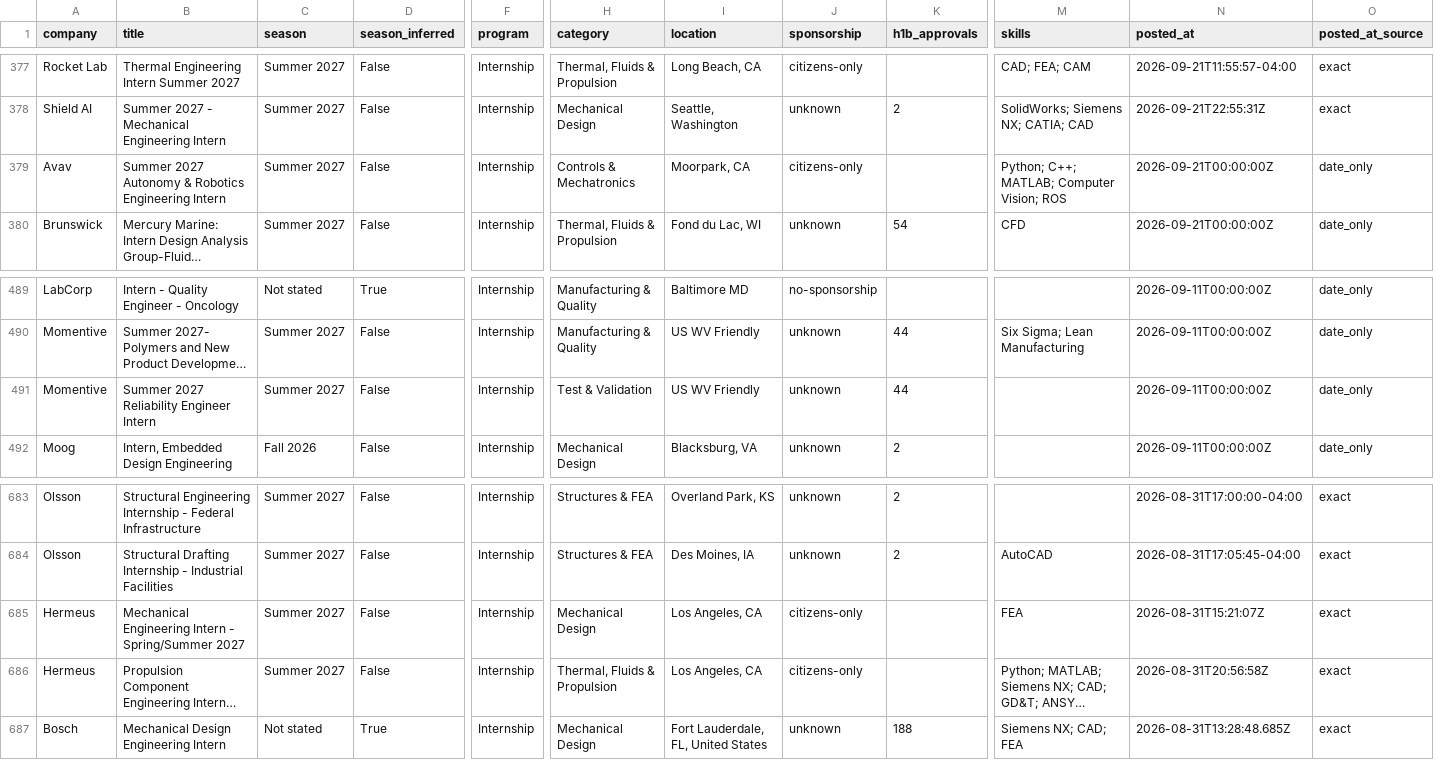
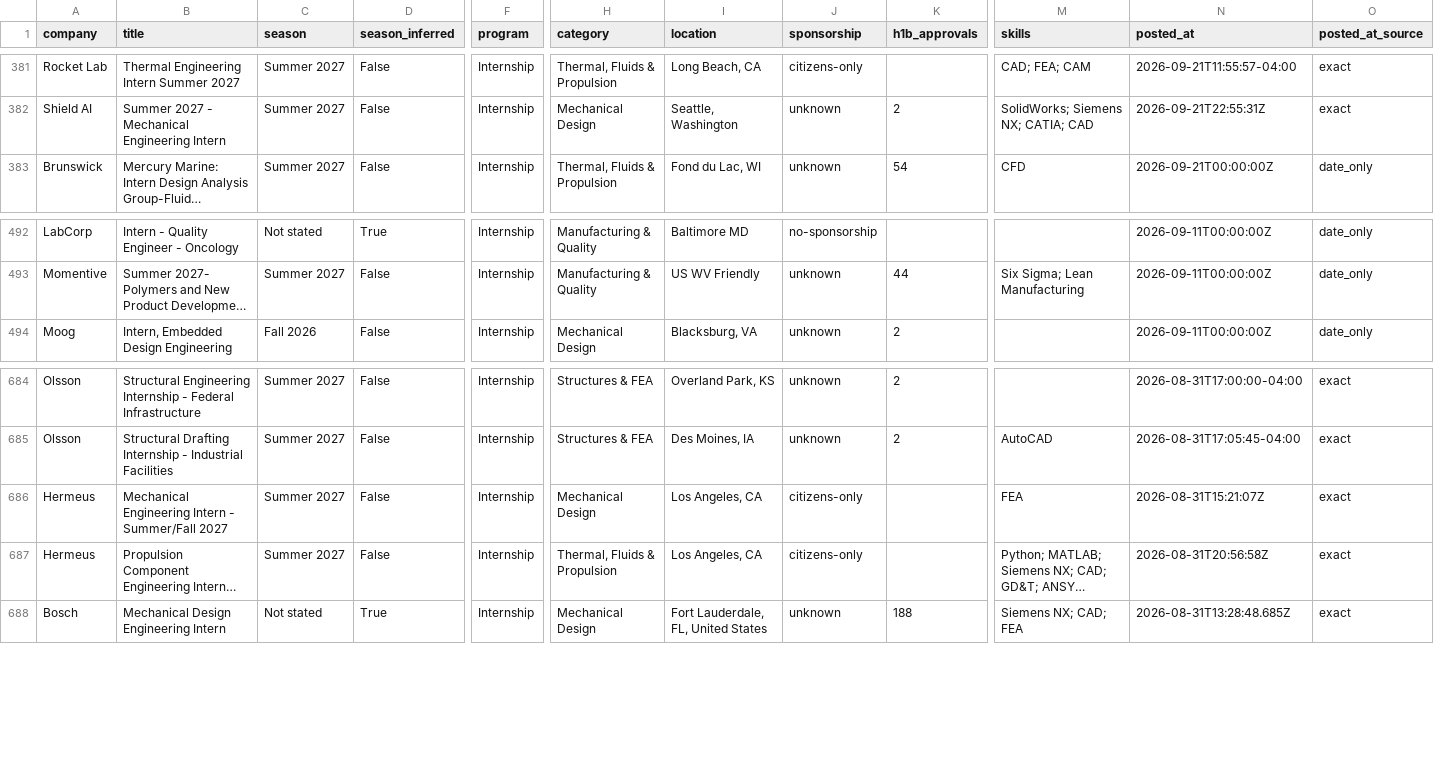
Before and after one commit to pranavd1437/mechanical-aerospace-internship-engine, a CSV file: data/internships.csv, drawn as a sheet; only a part is shown, gaps mark what is left out; long unchanged cells end in …; removed rows and columns are numbered as before the commit, all else as after; rows hold the shown columns only; the diff covers the shown part only; the diff names each change by its address in the sheet, - before the commit and + after, or states it on an @@ line.

```diff
--- a/data/internships.csv
+++ b/data/internships.csv
-row 379: Avav | Summer 2027 Autonomy & Robotics Engineering Intern | Summer 2027 | False | Internship | Controls & Mechatronics | Moorpark, CA | citizens-only |  | Python; C++; MATLAB; Computer Vision; ROS | 2026-09-21T00:00:00Z | date_only
-row 491: Momentive | Summer 2027 Reliability Engineer Intern | Summer 2027 | False | Internship | Test & Validation | US WV Friendly | unknown | 44 |  | 2026-09-11T00:00:00Z | date_only
-B686 (title): …Intern - Spring/Summer 2027
+B686 (title): …Intern - Summer/Fall 2027
```
Also changed, not shown: 6 added rows, 3 removed rows, 1 moved row and 9 edited cells elsewhere in this file, docs/internships.csv, 14 other files.
